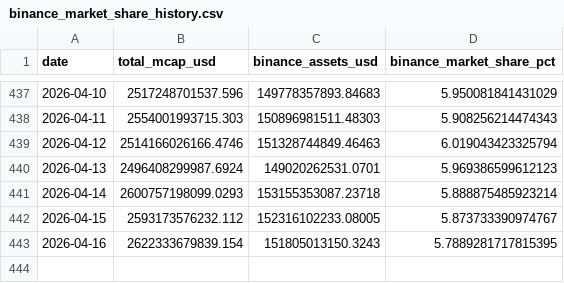
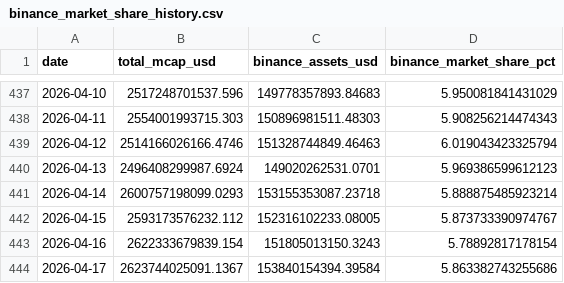
Before and after one commit to oforbes93/Binance, a CSV file: binance_market_share_history.csv, drawn as a sheet; only a part is shown, gaps mark what is left out.

```diff
--- a/binance_market_share_history.csv
+++ b/binance_market_share_history.csv
@@ -442,2 +442,3 @@ date,total_mcap_usd,binance_assets_usd,binance_market_share_pct
 2026-04-15,2593173576232.112,152316102233.08005,5.873733390974767
-2026-04-16,2622333679839.154,151805013150.3243,5.7889281717815395
+2026-04-16,2622333679839.154,151805013150.3243,5.78892817178154
+2026-04-17,2623744025091.1367,153840154394.39584,5.863382743255686
```
Also changed, not shown: binance_market_share_history_pretty.csv, binance_market_share_history_raw.csv, 2 other files.
